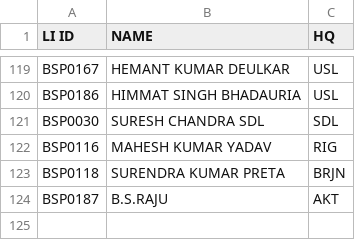
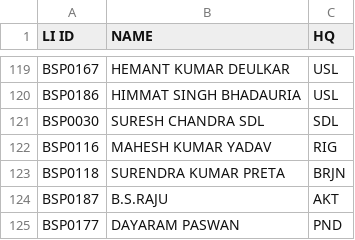
Before and after one commit to SrDeeOpBSP/BSP-Division-report, a CSV file: CLIMICRO.csv, drawn as a sheet; only a part is shown, gaps mark what is left out.

Commit message:
Update CLIMICRO.csv

```diff
--- a/CLIMICRO.csv
+++ b/CLIMICRO.csv
@@ -124 +124,2 @@ BSP0118,SURENDRA KUMAR PRETA,BRJN
 BSP0187,B.S.RAJU,AKT
+BSP0177,DAYARAM PASWAN,PND
```
